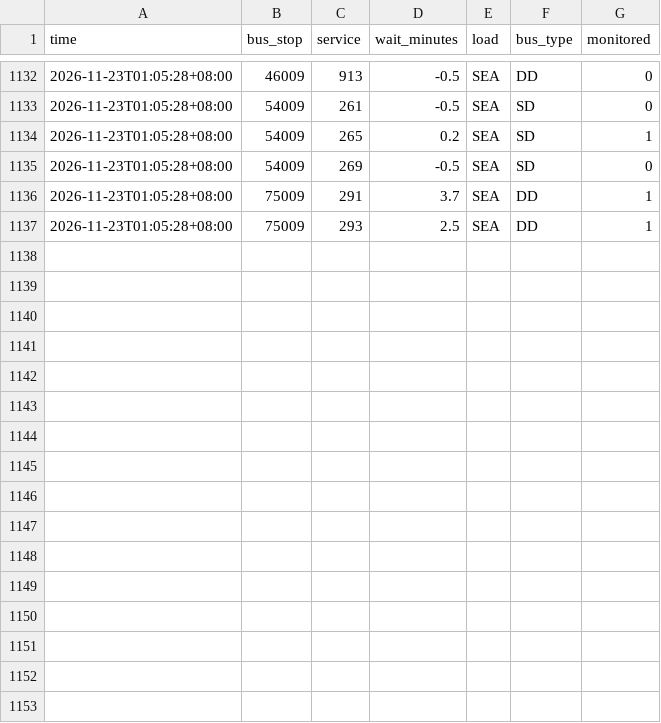
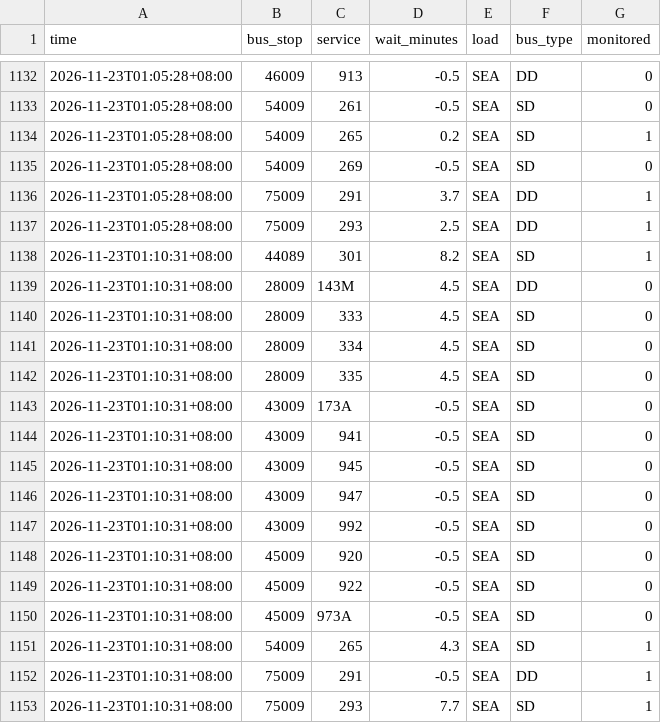
Before and after one commit to paulcong740-create/sg-transit-predictor, a CSV file: data/bus/2026-11-23.csv, drawn as a sheet; only a part is shown, gaps mark what is left out; the diff names each change by its address in the sheet, - before the commit and + after, or states it on an @@ line.

```diff
--- a/data/bus/2026-11-23.csv
+++ b/data/bus/2026-11-23.csv
+row 1138: 2026-11-23T01:10:31+08:00 | 44089 | 301 | 8.2 | SEA | SD | 1
+row 1139: 2026-11-23T01:10:31+08:00 | 28009 | 143M | 4.5 | SEA | DD | 0
+row 1140: 2026-11-23T01:10:31+08:00 | 28009 | 333 | 4.5 | SEA | SD | 0
+row 1141: 2026-11-23T01:10:31+08:00 | 28009 | 334 | 4.5 | SEA | SD | 0
+row 1142: 2026-11-23T01:10:31+08:00 | 28009 | 335 | 4.5 | SEA | SD | 0
+row 1143: 2026-11-23T01:10:31+08:00 | 43009 | 173A | -0.5 | SEA | SD | 0
+row 1144: 2026-11-23T01:10:31+08:00 | 43009 | 941 | -0.5 | SEA | SD | 0
+row 1145: 2026-11-23T01:10:31+08:00 | 43009 | 945 | -0.5 | SEA | SD | 0
+row 1146: 2026-11-23T01:10:31+08:00 | 43009 | 947 | -0.5 | SEA | SD | 0
+row 1147: 2026-11-23T01:10:31+08:00 | 43009 | 992 | -0.5 | SEA | SD | 0
+row 1148: 2026-11-23T01:10:31+08:00 | 45009 | 920 | -0.5 | SEA | SD | 0
+row 1149: 2026-11-23T01:10:31+08:00 | 45009 | 922 | -0.5 | SEA | SD | 0
+row 1150: 2026-11-23T01:10:31+08:00 | 45009 | 973A | -0.5 | SEA | SD | 0
+row 1151: 2026-11-23T01:10:31+08:00 | 54009 | 265 | 4.3 | SEA | SD | 1
+row 1152: 2026-11-23T01:10:31+08:00 | 75009 | 291 | -0.5 | SEA | DD | 1
+row 1153: 2026-11-23T01:10:31+08:00 | 75009 | 293 | 7.7 | SEA | SD | 1
```
Also changed, not shown: 1 other file.
